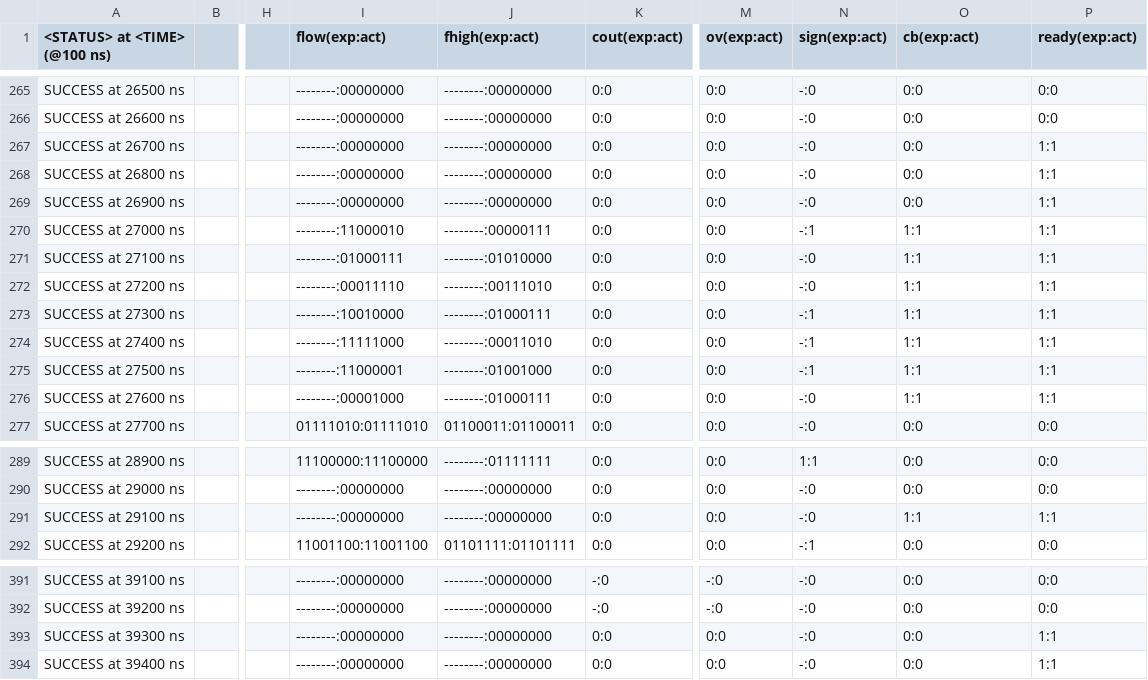
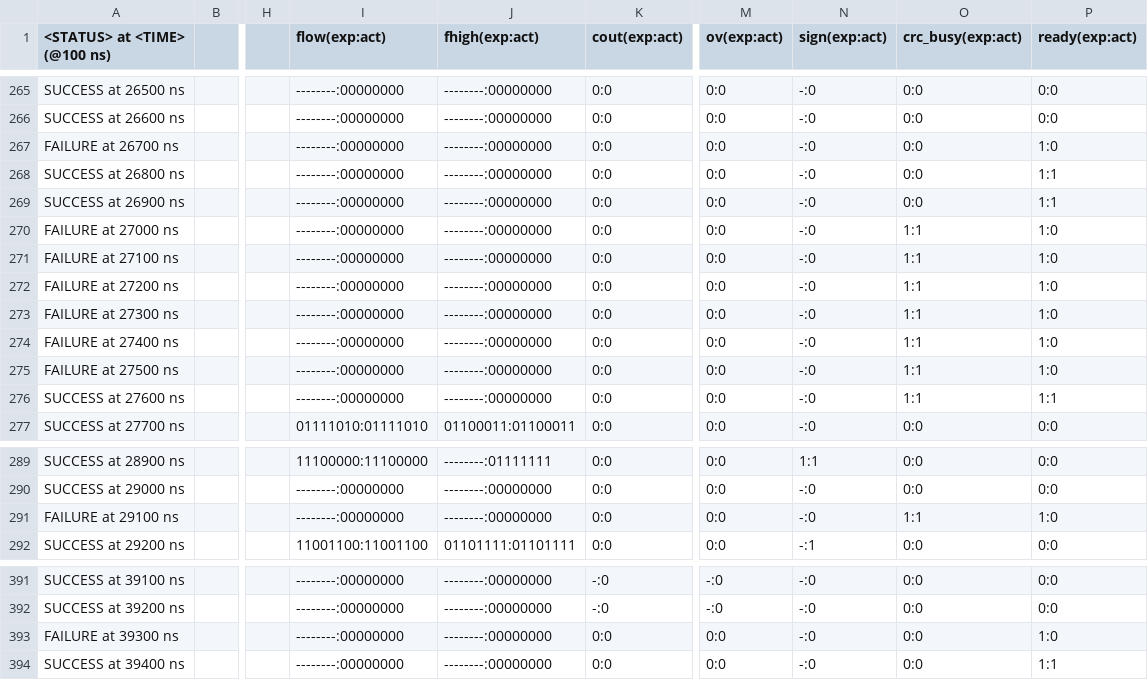
Before and after one commit to frederik-hoeft/fhdw-vhdl-alu-can, a CSV file: src/alu/tb-log.csv, drawn as a sheet; only a part is shown, gaps mark what is left out; the diff covers the shown part only; the diff names each change by its address in the sheet, - before the commit and + after, or states it on an @@ line.

```diff
--- a/src/alu/tb-log.csv
+++ b/src/alu/tb-log.csv
-O1: cb(exp:act)
+O1: crc_busy(exp:act)
-A267 (<STATUS> at <TIME> (@100 ns)): SUCCESS at 26700 ns
+A267 (<STATUS> at <TIME> (@100 ns)): FAILURE at 26700 ns
-P267 (ready(exp:act)): 1:1
+P267 (ready(exp:act)): 1:0
-A270 (<STATUS> at <TIME> (@100 ns)): SUCCESS at 27000 ns
+A270 (<STATUS> at <TIME> (@100 ns)): FAILURE at 27000 ns
-I270 (flow(exp:act)): --------:11000010
+I270 (flow(exp:act)): --------:00000000
-J270 (fhigh(exp:act)): --------:00000111
+J270 (fhigh(exp:act)): --------:00000000
-N270 (sign(exp:act)): -:1
+N270 (sign(exp:act)): -:0
-P270:P275 (ready(exp:act)): 1:1
+P270:P275 (ready(exp:act)): 1:0
-A271 (<STATUS> at <TIME> (@100 ns)): SUCCESS at 27100 ns
+A271 (<STATUS> at <TIME> (@100 ns)): FAILURE at 27100 ns
-I271 (flow(exp:act)): --------:01000111
+I271 (flow(exp:act)): --------:00000000
-J271 (fhigh(exp:act)): --------:01010000
+J271 (fhigh(exp:act)): --------:00000000
-A272 (<STATUS> at <TIME> (@100 ns)): SUCCESS at 27200 ns
+A272 (<STATUS> at <TIME> (@100 ns)): FAILURE at 27200 ns
-I272 (flow(exp:act)): --------:00011110
+I272 (flow(exp:act)): --------:00000000
-J272 (fhigh(exp:act)): --------:00111010
+J272 (fhigh(exp:act)): --------:00000000
-A273 (<STATUS> at <TIME> (@100 ns)): SUCCESS at 27300 ns
+A273 (<STATUS> at <TIME> (@100 ns)): FAILURE at 27300 ns
-I273 (flow(exp:act)): --------:10010000
+I273 (flow(exp:act)): --------:00000000
-J273 (fhigh(exp:act)): --------:01000111
+J273 (fhigh(exp:act)): --------:00000000
-N273:N275 (sign(exp:act)): -:1
+N273:N275 (sign(exp:act)): -:0
-A274 (<STATUS> at <TIME> (@100 ns)): SUCCESS at 27400 ns
+A274 (<STATUS> at <TIME> (@100 ns)): FAILURE at 27400 ns
-I274 (flow(exp:act)): --------:11111000
+I274 (flow(exp:act)): --------:00000000
-J274 (fhigh(exp:act)): --------:00011010
+J274 (fhigh(exp:act)): --------:00000000
-A275 (<STATUS> at <TIME> (@100 ns)): SUCCESS at 27500 ns
+A275 (<STATUS> at <TIME> (@100 ns)): FAILURE at 27500 ns
-I275 (flow(exp:act)): --------:11000001
+I275 (flow(exp:act)): --------:00000000
-J275 (fhigh(exp:act)): --------:01001000
+J275 (fhigh(exp:act)): --------:00000000
-I276 (flow(exp:act)): --------:00001000
+I276 (flow(exp:act)): --------:00000000
-J276 (fhigh(exp:act)): --------:01000111
+J276 (fhigh(exp:act)): --------:00000000
-A291 (<STATUS> at <TIME> (@100 ns)): SUCCESS at 29100 ns
+A291 (<STATUS> at <TIME> (@100 ns)): FAILURE at 29100 ns
-P291 (ready(exp:act)): 1:1
+P291 (ready(exp:act)): 1:0
-A393 (<STATUS> at <TIME> (@100 ns)): SUCCESS at 39300 ns
+A393 (<STATUS> at <TIME> (@100 ns)): FAILURE at 39300 ns
-P393 (ready(exp:act)): 1:1
+P393 (ready(exp:act)): 1:0
```
Also changed, not shown: 98 edited cells elsewhere in this file, 1 other file.
